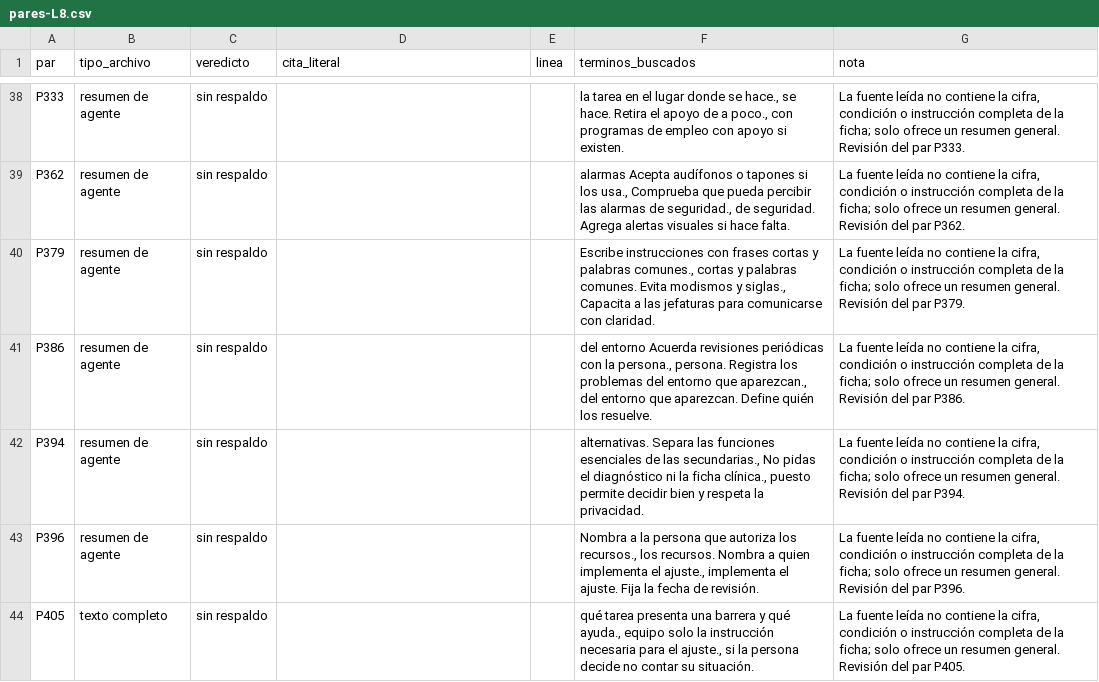
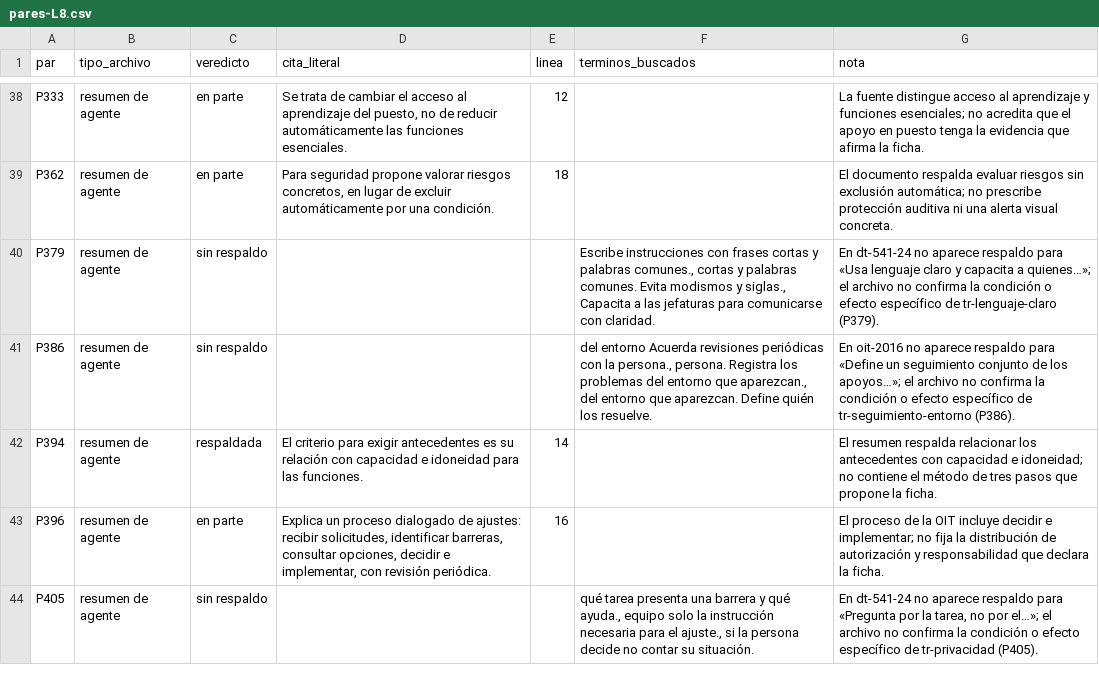
Before and after one commit to JonathanPrz/prizma, a CSV file: docs/revision-fuentes/pares-L8.csv, drawn as a sheet; only a part is shown, gaps mark what is left out; the diff covers the shown part only; the diff names each change by its address in the sheet, - before the commit and + after, or states it on an @@ line.

Commit message:
Revisa veredictos y notas del lote L8

```diff
--- a/docs/revision-fuentes/pares-L8.csv
+++ b/docs/revision-fuentes/pares-L8.csv
-C38:C39 (veredicto): sin respaldo
+C38:C39 (veredicto): en parte
-D38 (cita_literal): (empty)
+D38 (cita_literal): Se trata de cambiar el acceso al aprendizaje del puesto, no de reducir automáticamente las funciones esenciales.
-E38 (linea): (empty)
+E38 (linea): 12
-F38 (terminos_buscados): la tarea en el lugar donde se hace., se hace. Retira el apoyo de a poco., con programas de empleo con apoyo si existen.
+F38 (terminos_buscados): (empty)
-G38 (nota): La fuente leída no contiene la cifra, condición o instrucción completa de la ficha; solo ofrece un resumen general. Revisión del par P333.
+G38 (nota): La fuente distingue acceso al aprendizaje y funciones esenciales; no acredita que el apoyo en puesto tenga la evidencia que afirma la ficha.
-D39 (cita_literal): (empty)
+D39 (cita_literal): Para seguridad propone valorar riesgos concretos, en lugar de excluir automáticamente por una condición.
-E39 (linea): (empty)
+E39 (linea): 18
-F39 (terminos_buscados): alarmas Acepta audífonos o tapones si los usa., Comprueba que pueda percibir las alarmas de seguridad., de seguridad. Agrega alertas visuales si hace falta.
+F39 (terminos_buscados): (empty)
-G39 (nota): La fuente leída no contiene la cifra, condición o instrucción completa de la ficha; solo ofrece un resumen general. Revisión del par P362.
+G39 (nota): El documento respalda evaluar riesgos sin exclusión automática; no prescribe protección auditiva ni una alerta visual concreta.
-G40 (nota): La fuente leída no contiene la cifra, condición o instrucción completa de la ficha; solo ofrece un resumen general. Revisión del par P379.
+G40 (nota): En dt-541-24 no aparece respaldo para «Usa lenguaje claro y capacita a quienes…»; el archivo no confirma la condición o efecto específico de tr-lenguaje-claro (P379).
-G41 (nota): La fuente leída no contiene la cifra, condición o instrucción completa de la ficha; solo ofrece un resumen general. Revisión del par P386.
+G41 (nota): En oit-2016 no aparece respaldo para «Define un seguimiento conjunto de los apoyos…»; el archivo no confirma la condición o efecto específico de tr-seguimiento-entorno (P386).
-C42 (veredicto): sin respaldo
+C42 (veredicto): respaldada
-D42 (cita_literal): (empty)
+D42 (cita_literal): El criterio para exigir antecedentes es su relación con capacidad e idoneidad para las funciones.
-E42 (linea): (empty)
+E42 (linea): 14
-F42 (terminos_buscados): alternativas. Separa las funciones esenciales de las secundarias., No pidas el diagnóstico ni la ficha clínica., puesto permite decidir bien y respeta la privacidad.
+F42 (terminos_buscados): (empty)
-G42 (nota): La fuente leída no contiene la cifra, condición o instrucción completa de la ficha; solo ofrece un resumen general. Revisión del par P394.
+G42 (nota): El resumen respalda relacionar los antecedentes con capacidad e idoneidad; no contiene el método de tres pasos que propone la ficha.
-C43 (veredicto): sin respaldo
+C43 (veredicto): en parte
-D43 (cita_literal): (empty)
+D43 (cita_literal): Explica un proceso dialogado de ajustes: recibir solicitudes, identificar barreras, consultar opciones, decidir e implementar, con revisión periódica.
-E43 (linea): (empty)
+E43 (linea): 16
-F43 (terminos_buscados): Nombra a la persona que autoriza los recursos., los recursos. Nombra a quien implementa el ajuste., implementa el ajuste. Fija la fecha de revisión.
+F43 (terminos_buscados): (empty)
-G43 (nota): La fuente leída no contiene la cifra, condición o instrucción completa de la ficha; solo ofrece un resumen general. Revisión del par P396.
+G43 (nota): El proceso de la OIT incluye decidir e implementar; no fija la distribución de autorización y responsabilidad que declara la ficha.
-B44 (tipo_archivo): texto completo
+B44 (tipo_archivo): resumen de agente
-G44 (nota): La fuente leída no contiene la cifra, condición o instrucción completa de la ficha; solo ofrece un resumen general. Revisión del par P405.
+G44 (nota): En dt-541-24 no aparece respaldo para «Pregunta por la tarea, no por el…»; el archivo no confirma la condición o efecto específico de tr-privacidad (P405).
```
Also changed, not shown: 68 edited cells elsewhere in this file, 1 other file.
